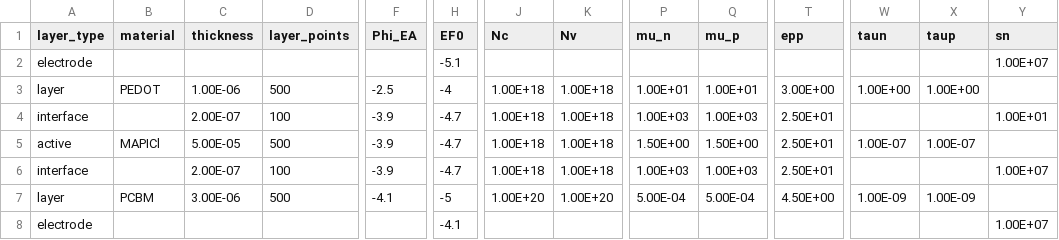
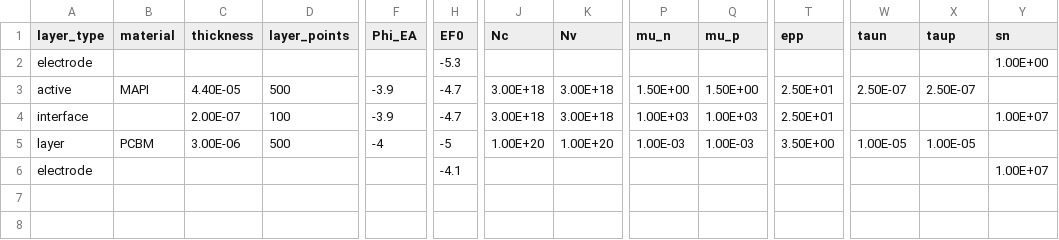
Before and after one commit to lucy-hart/Driftfusion, a CSV file: Input_files/SAMS_MAPI_C60.csv, drawn as a sheet; only a part is shown, gaps mark what is left out; removed rows and columns are numbered as before the commit, all else as after; rows hold the shown columns only; the diff names each change by its address in the sheet, - before the commit and + after, or states it on an @@ line.

```diff
--- a/Input_files/SAMS_MAPI_C60.csv
+++ b/Input_files/SAMS_MAPI_C60.csv
-H2 (EF0): -5.1
+H2 (EF0): -5.3
-Y2 (sn): 1.00E+07
+Y2 (sn): 1.00E+00
-row 3: layer | PEDOT | 1.00E-06 | 500 | -2.5 | -4 | 1.00E+18 | 1.00E+18 | 1.00E+01 | 1.00E+01 | 3.00E+00 | 1.00E+00 | 1.00E+00
-row 4: interface |  | 2.00E-07 | 100 | -3.9 | -4.7 | 1.00E+18 | 1.00E+18 | 1.00E+03 | 1.00E+03 | 2.50E+01 |  |  | 1.00E+01
-B3 (material): MAPICl
+B3 (material): MAPI
-C3 (thickness): 5.00E-05
+C3 (thickness): 4.40E-05
-J3:J4 (Nc): 1.00E+18
+J3:J4 (Nc): 3.00E+18
-K3:K4 (Nv): 1.00E+18
+K3:K4 (Nv): 3.00E+18
-W3 (taun): 1.00E-07
+W3 (taun): 2.50E-07
-X3 (taup): 1.00E-07
+X3 (taup): 2.50E-07
-F5 (Phi_EA): -4.1
+F5 (Phi_EA): -4
-P5 (mu_n): 5.00E-04
+P5 (mu_n): 1.00E-03
-Q5 (mu_p): 5.00E-04
+Q5 (mu_p): 1.00E-03
-T5 (epp): 4.50E+00
+T5 (epp): 3.50E+00
-W5 (taun): 1.00E-09
+W5 (taun): 1.00E-05
-X5 (taup): 1.00E-09
+X5 (taup): 1.00E-05
```
Also changed, not shown: Input_files/HTL_MAPI_NegOffset.csv, Input_files/HTL_MAPI_PosOffset.csv, 8 other files.
